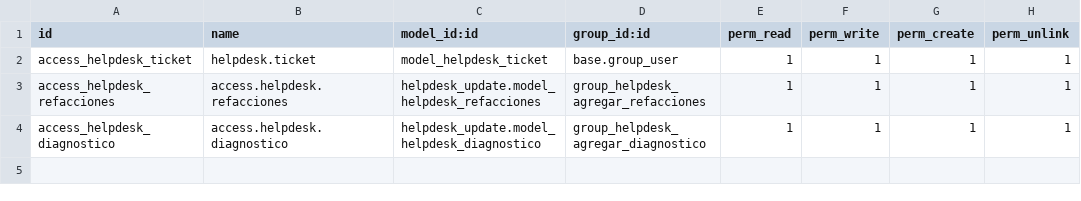
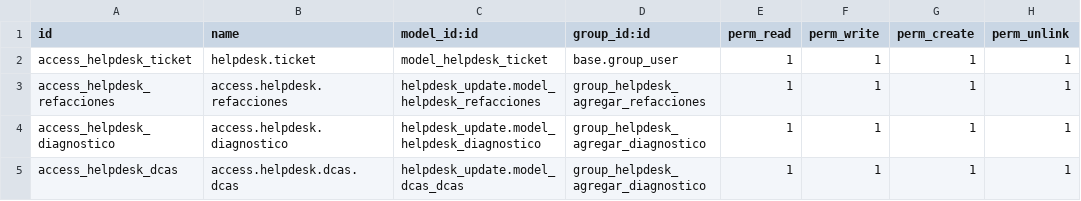
Before and after one commit to VJavierAR/demo, a CSV file: helpdesk_update/security/ir.model.access.csv, drawn as a sheet.

Commit message:
Update ir.model.access.csv

```diff
--- a/helpdesk_update/security/ir.model.access.csv
+++ b/helpdesk_update/security/ir.model.access.csv
@@ -4 +4,2 @@ access_helpdesk_refacciones,access.helpdesk.refacciones,helpdesk_update.model_he
 access_helpdesk_diagnostico,access.helpdesk.diagnostico,helpdesk_update.model_helpdesk_diagnostico,group_helpdesk_agregar_diagnostico,1,1,1,1
+access_helpdesk_dcas,access.helpdesk.dcas.dcas,helpdesk_update.model_dcas_dcas,group_helpdesk_agregar_diagnostico,1,1,1,1
```
